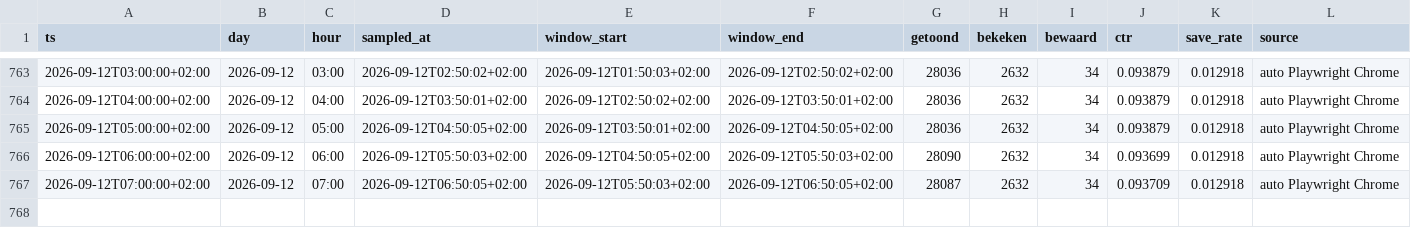
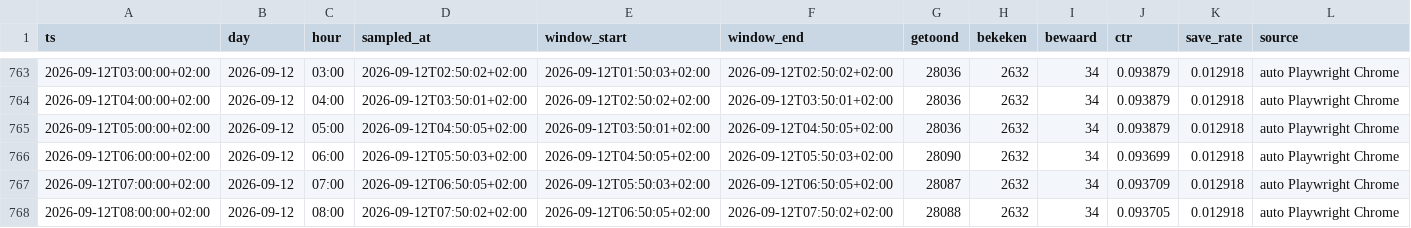
Before and after one commit to JustMarco88/dorpsstraat-funda-cijfers, a CSV file: funda-cijfers.csv, drawn as a sheet; only a part is shown, gaps mark what is left out; the diff names each change by its address in the sheet, - before the commit and + after, or states it on an @@ line.

Commit message:
funda-cijfers 2026-09-12T07:50:07+02:00

```diff
--- a/funda-cijfers.csv
+++ b/funda-cijfers.csv
+row 768: 2026-09-12T08:00:00+02:00 | 2026-09-12 | 08:00 | 2026-09-12T07:50:02+02:00 | 2026-09-12T06:50:05+02:00 | 2026-09-12T07:50:02+02:00 | 28088 | 2632 | 34 | 0.093705 | 0.012918 | auto Playwright Chrome
```
